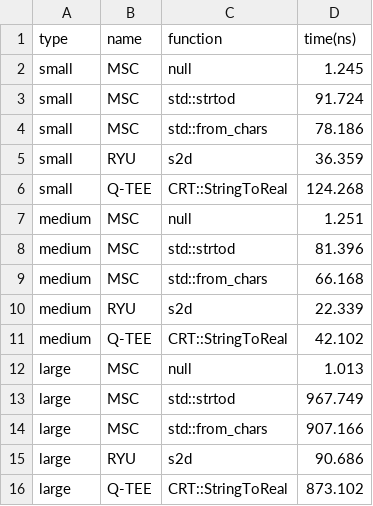
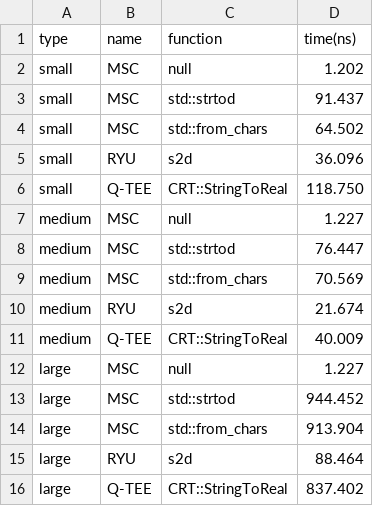
Before and after one commit to q-tee/benchmark, a CSV file: results/atod/release_vc2022_win64.csv, drawn as a sheet.

```diff
--- a/results/atod/release_vc2022_win64.csv
+++ b/results/atod/release_vc2022_win64.csv
@@ -1,16 +1,16 @@
 type,name,function,time(ns)
-small,MSC,null,1.245
-small,MSC,std::strtod,91.724
-small,MSC,std::from_chars,78.186
-small,RYU,s2d,36.359
-small,Q-TEE,CRT::StringToReal,124.268
-medium,MSC,null,1.251
-medium,MSC,std::strtod,81.396
-medium,MSC,std::from_chars,66.168
-medium,RYU,s2d,22.339
-medium,Q-TEE,CRT::StringToReal,42.102
-large,MSC,null,1.013
-large,MSC,std::strtod,967.749
-large,MSC,std::from_chars,907.166
-large,RYU,s2d,90.686
-large,Q-TEE,CRT::StringToReal,873.102
+small,MSC,null,1.202
+small,MSC,std::strtod,91.437
+small,MSC,std::from_chars,64.502
+small,RYU,s2d,36.096
+small,Q-TEE,CRT::StringToReal,118.750
+medium,MSC,null,1.227
+medium,MSC,std::strtod,76.447
+medium,MSC,std::from_chars,70.569
+medium,RYU,s2d,21.674
+medium,Q-TEE,CRT::StringToReal,40.009
+large,MSC,null,1.227
+large,MSC,std::strtod,944.452
+large,MSC,std::from_chars,913.904
+large,RYU,s2d,88.464
+large,Q-TEE,CRT::StringToReal,837.402
```
Also changed, not shown: results/atod/release_clang19.1_win64.csv, results/dtoa/release_clang19.1_win64.csv, 9 other files.
